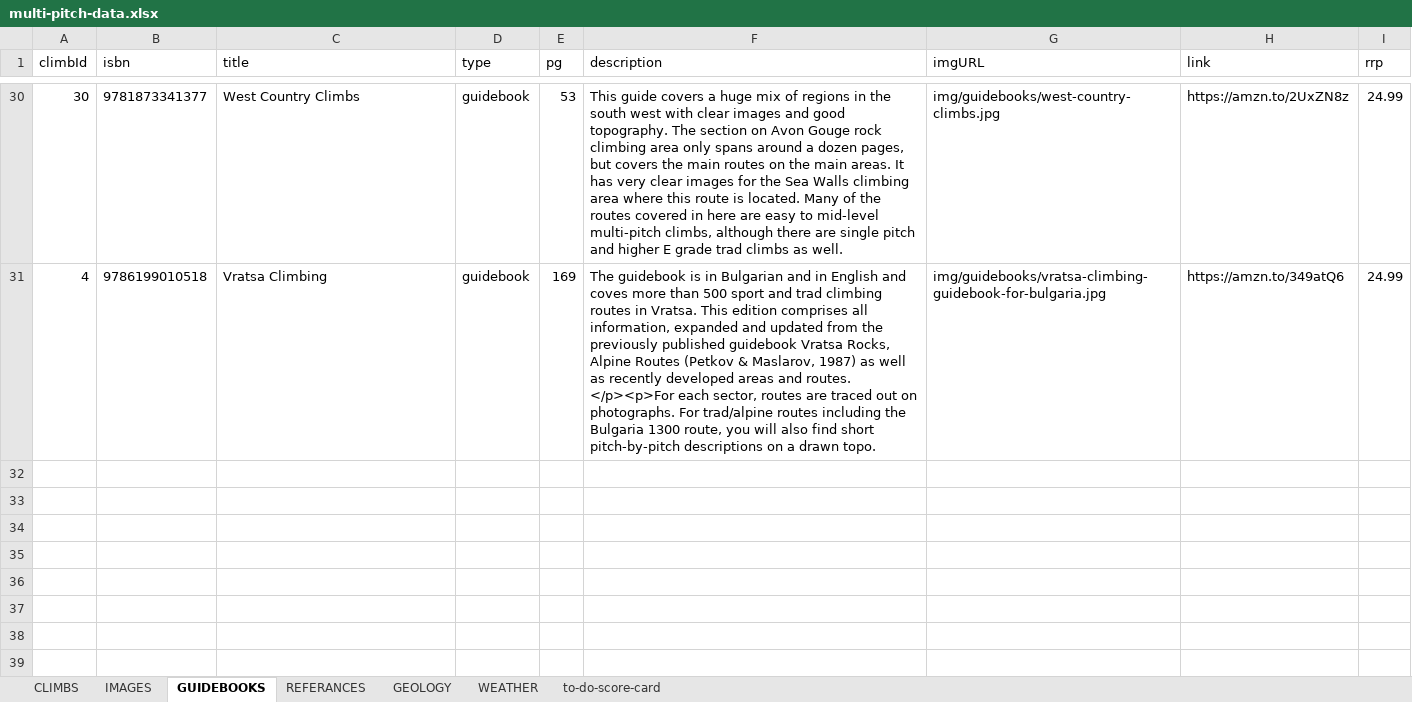
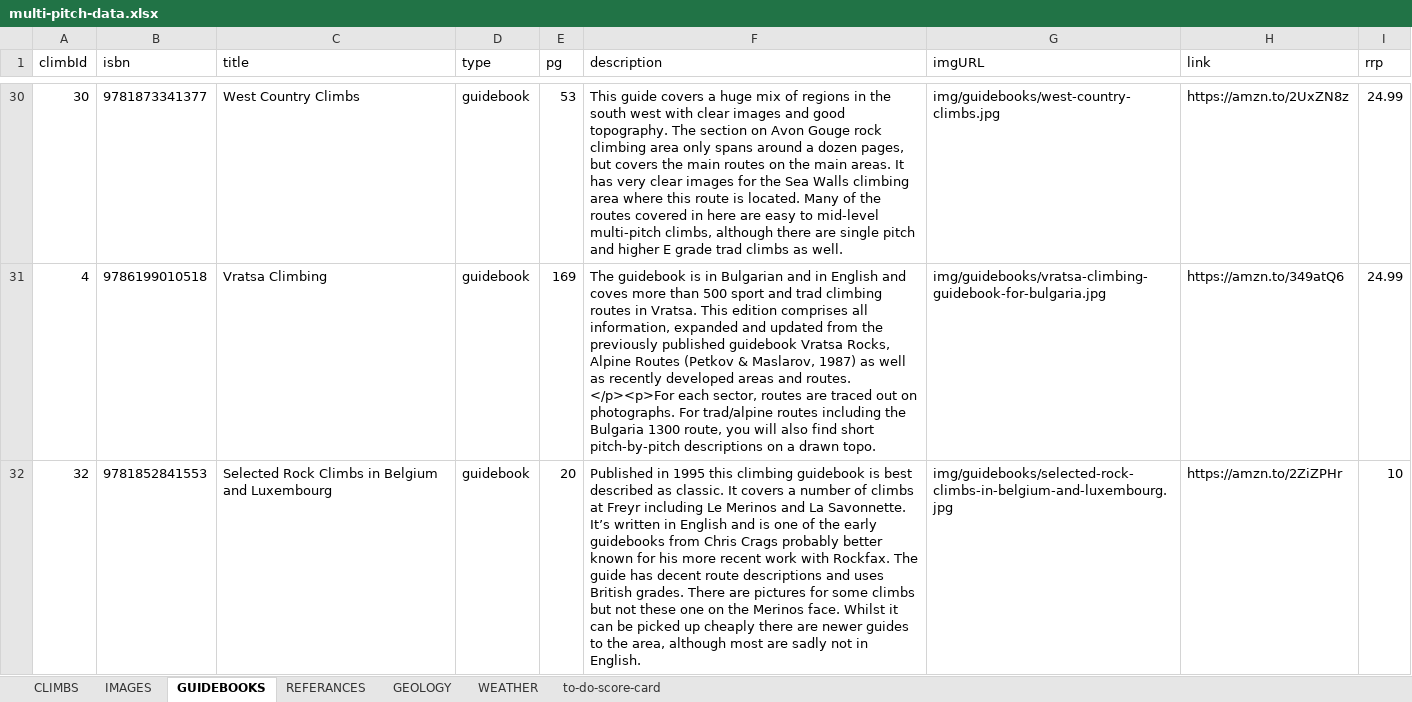
Before and after one commit to dankni/multi-pitch, an Excel workbook: working-files/multi-pitch-data.xlsx, sheet GUIDEBOOKS, drawn as a sheet; only a part is shown, gaps mark what is left out; values as stored, in another font and other column widths than the file's, no borders; the diff names each change by its address in the sheet, - before the commit and + after, or states it on an @@ line.

Commit message:
added some guidebook info

```diff
--- a/working-files/multi-pitch-data.xlsx (sheet GUIDEBOOKS)
+++ b/working-files/multi-pitch-data.xlsx (sheet GUIDEBOOKS)
+row 32: 32 | 9781852841553 | Selected Rock Climbs in Belgium and Luxembourg | guidebook | 20 | Published in 1995 this climbing guidebook is best described as classic. It covers a number of climbs at Freyr including Le Merinos and La Savonnette. It’s written in English and is one of the early guidebooks from Chris Crags probably better known for his more recent work with Rockfax. The guide has decent route descriptions and uses British grades. There are pictures for some climbs but not these one on the Merinos face. Whilst it can be picked up cheaply there are newer guides to the area, although most are sadly not in English. | img/guidebooks/selected-rock-climbs-in-belgium-and-luxembourg.jpg | https://amzn.to/2ZiZPHr | 10
```
Also changed, not shown: sheet to-do-score-card, 4 other files.
